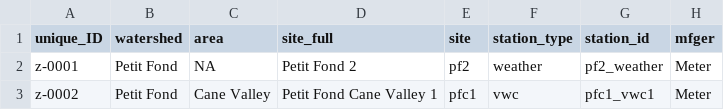
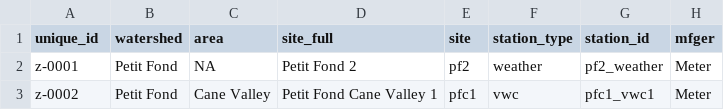
Before and after one commit to david-hensley/vi-flo-engine, a CSV file: data/SAMPLE_device_metadata.csv, drawn as a sheet; only a part is shown; the diff names each change by its address in the sheet, - before the commit and + after, or states it on an @@ line.

```diff
--- a/data/SAMPLE_device_metadata.csv
+++ b/data/SAMPLE_device_metadata.csv
-A1: unique_ID
+A1: unique_id
```
Also changed, not shown: 18 other files.
